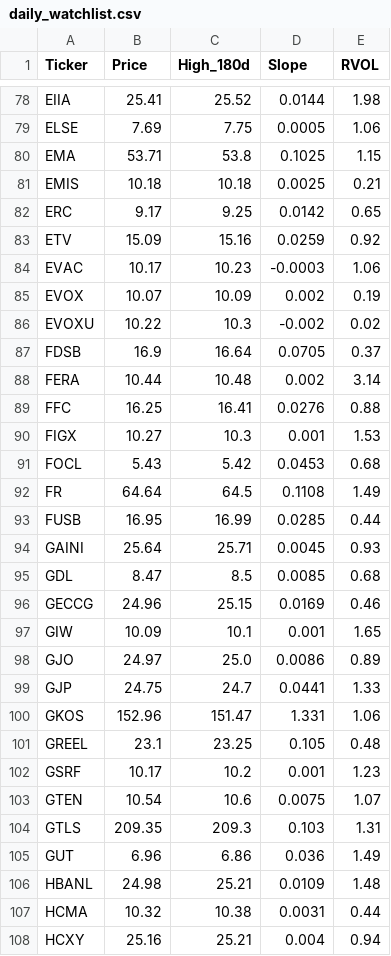
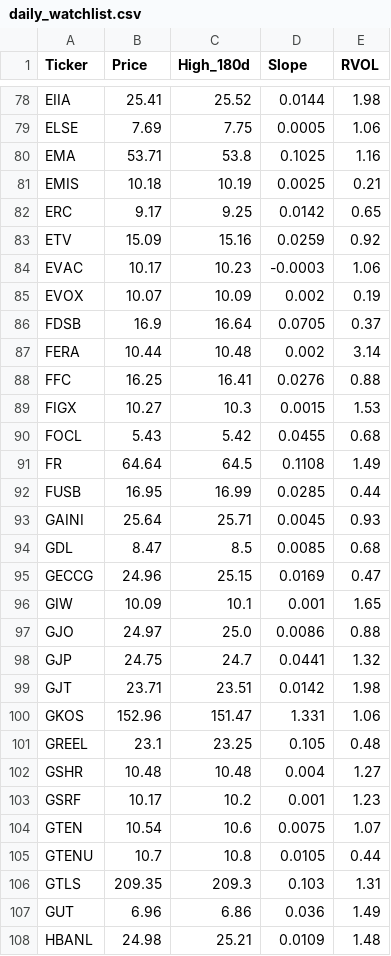
Before and after one commit to akshatsirohiya-arch/my-investment-ai, a CSV file: daily_watchlist.csv, drawn as a sheet; only a part is shown, gaps mark what is left out; the shorter side is filled out with more unchanged rows; the diff covers the shown part only.

```diff
--- a/daily_watchlist.csv
+++ b/daily_watchlist.csv
@@ -79,4 +79,4 @@ EIIA,25.41,25.52,0.0144,1.98
 ELSE,7.69,7.75,0.0005,1.06
-EMA,53.71,53.8,0.1025,1.15
-EMIS,10.18,10.18,0.0025,0.21
+EMA,53.71,53.8,0.1025,1.16
+EMIS,10.18,10.19,0.0025,0.21
 ERC,9.17,9.25,0.0142,0.65
@@ -85,3 +85,2 @@ EVAC,10.17,10.23,-0.0003,1.06
 EVOX,10.07,10.09,0.002,0.19
-EVOXU,10.22,10.3,-0.002,0.02
 FDSB,16.9,16.64,0.0705,0.37
@@ -89,4 +88,4 @@ FERA,10.44,10.48,0.002,3.14
 FFC,16.25,16.41,0.0276,0.88
-FIGX,10.27,10.3,0.001,1.53
-FOCL,5.43,5.42,0.0453,0.68
+FIGX,10.27,10.3,0.0015,1.53
+FOCL,5.43,5.42,0.0455,0.68
 FR,64.64,64.5,0.1108,1.49
@@ -95,10 +94,13 @@ GAINI,25.64,25.71,0.0045,0.93
 GDL,8.47,8.5,0.0085,0.68
-GECCG,24.96,25.15,0.0169,0.46
+GECCG,24.96,25.15,0.0169,0.47
 GIW,10.09,10.1,0.001,1.65
-GJO,24.97,25.0,0.0086,0.89
-GJP,24.75,24.7,0.0441,1.33
+GJO,24.97,25.0,0.0086,0.88
+GJP,24.75,24.7,0.0441,1.32
+GJT,23.71,23.51,0.0142,1.98
 GKOS,152.96,151.47,1.331,1.06
 GREEL,23.1,23.25,0.105,0.48
+GSHR,10.48,10.48,0.004,1.27
 GSRF,10.17,10.2,0.001,1.23
 GTEN,10.54,10.6,0.0075,1.07
+GTENU,10.7,10.8,0.0105,0.44
 GTLS,209.35,209.3,0.103,1.31
```
Also changed, not shown: 4 added rows, 1 removed row and 56 edited cells elsewhere in this file.
